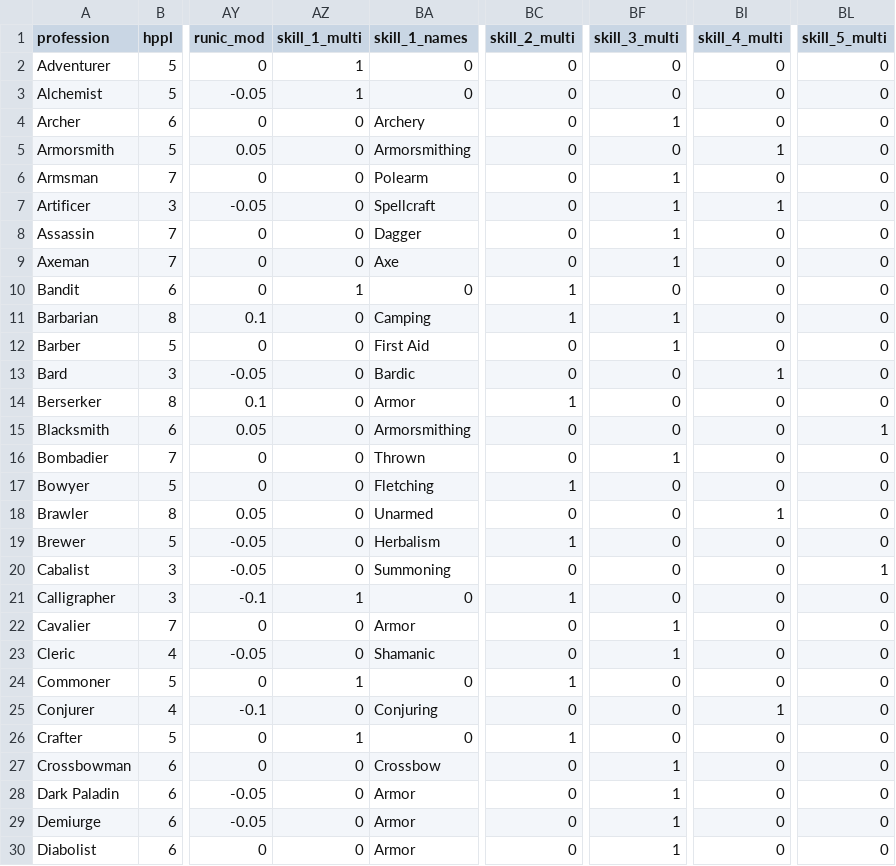
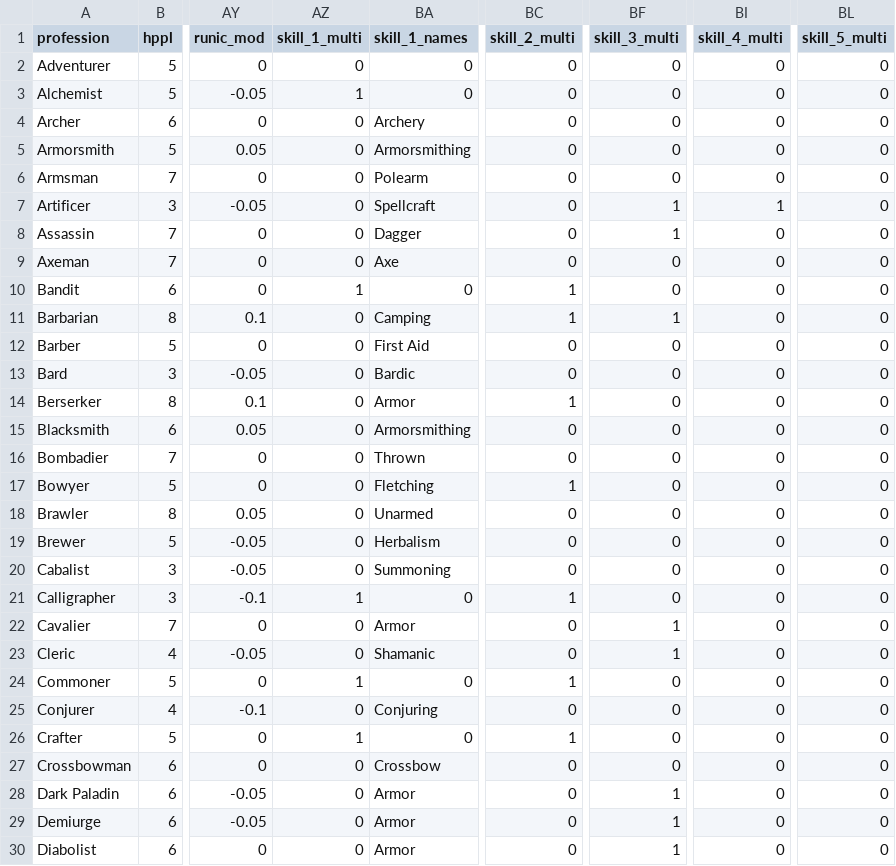
Before and after one commit to hintron/Oldentide, a CSV file: Server/db/profession_modifiers.csv, drawn as a sheet; only a part is shown, gaps mark what is left out; the diff covers the shown part only; the diff names each change by its address in the sheet, - before the commit and + after, or states it on an @@ line.

```diff
--- a/Server/db/profession_modifiers.csv
+++ b/Server/db/profession_modifiers.csv
-AZ2 (skill_1_multi): 1
+AZ2 (skill_1_multi): 0
-BF4 (skill_3_multi): 1
+BF4 (skill_3_multi): 0
-BI5 (skill_4_multi): 1
+BI5 (skill_4_multi): 0
-BF6 (skill_3_multi): 1
+BF6 (skill_3_multi): 0
-BF9 (skill_3_multi): 1
+BF9 (skill_3_multi): 0
-BF12 (skill_3_multi): 1
+BF12 (skill_3_multi): 0
-BI13 (skill_4_multi): 1
+BI13 (skill_4_multi): 0
-BL15 (skill_5_multi): 1
+BL15 (skill_5_multi): 0
-BF16 (skill_3_multi): 1
+BF16 (skill_3_multi): 0
-BI18 (skill_4_multi): 1
+BI18 (skill_4_multi): 0
-BC19 (skill_2_multi): 1
+BC19 (skill_2_multi): 0
-BL20 (skill_5_multi): 1
+BL20 (skill_5_multi): 0
-BI25 (skill_4_multi): 1
+BI25 (skill_4_multi): 0
-BF27 (skill_3_multi): 1
+BF27 (skill_3_multi): 0
```
Also changed, not shown: 29 edited cells elsewhere in this file, 1 other file.
